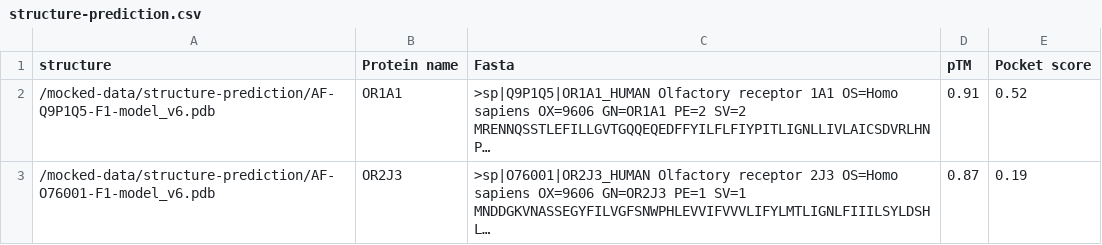
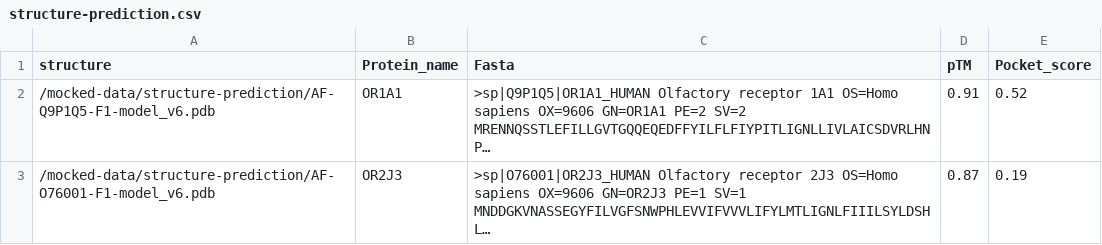
Before and after one commit to Zeira-AI/workflow-data, a CSV file: public/mocked-data/structure-prediction.csv, drawn as a sheet; long unchanged cells end in …; the diff names each change by its address in the sheet, - before the commit and + after, or states it on an @@ line.

Commit message:
Update structure-prediction CSV and JSON: rename fields to match headers.

```diff
--- a/public/mocked-data/structure-prediction.csv
+++ b/public/mocked-data/structure-prediction.csv
-B1: Protein name
+B1: Protein_name
-E1: Pocket score
+E1: Pocket_score
```
Also changed, not shown: 1 other file.
